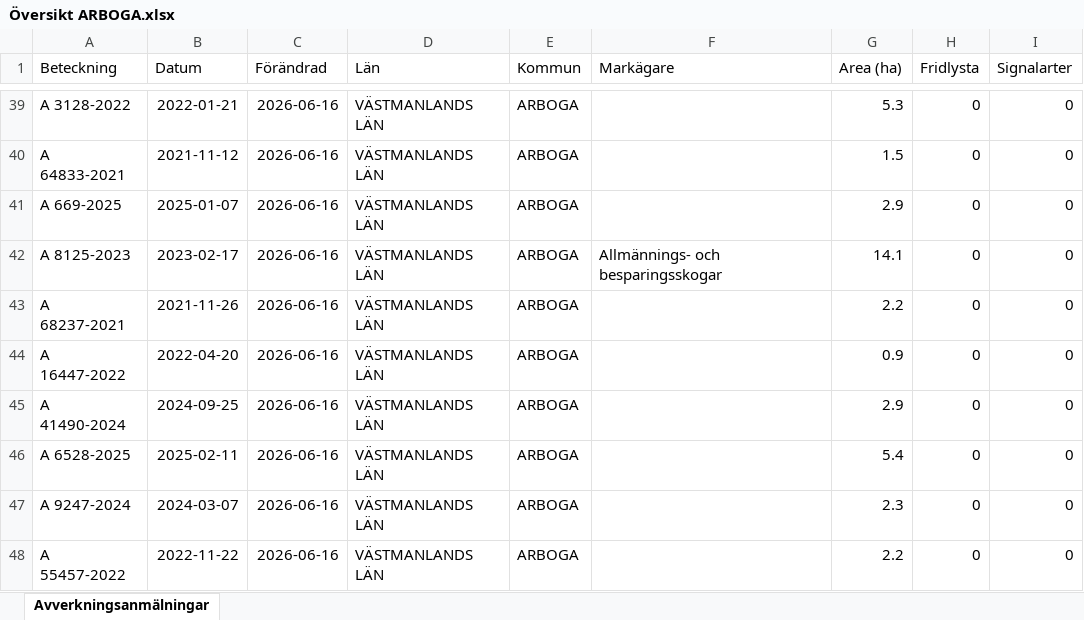
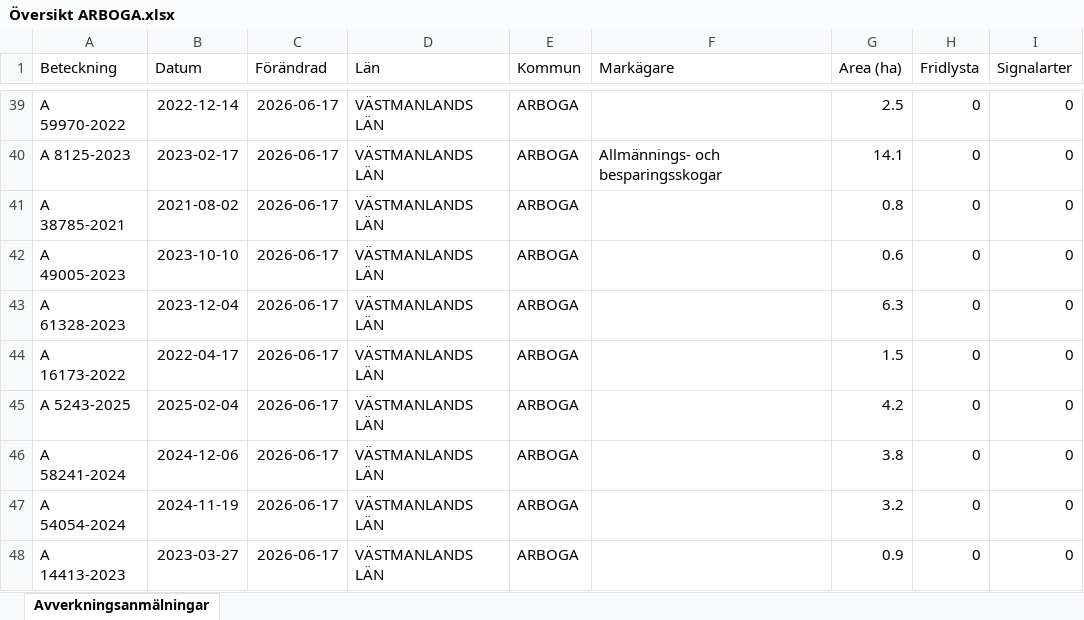
Before and after one commit to klasma/Logging_1984, an Excel workbook: Översikt ARBOGA.xlsx, sheet Avverkningsanmälningar, drawn as a sheet; only a part is shown, gaps mark what is left out; values as stored, in another font and other column widths than the file's, no borders; the diff covers the shown part only; the diff names each change by its address in the sheet, - before the commit and + after, or states it on an @@ line.

```diff
--- a/Översikt ARBOGA.xlsx (sheet Avverkningsanmälningar)
+++ b/Översikt ARBOGA.xlsx (sheet Avverkningsanmälningar)
-A39 (Beteckning): A 3128-2022
+A39 (Beteckning): A 59970-2022
-B39 (Datum): 2022-01-21
+B39 (Datum): 2022-12-14
-C39:C48 (Förändrad): 2026-06-16
+C39:C48 (Förändrad): 2026-06-17
-G39 (Area (ha)): 5.3
+G39 (Area (ha)): 2.5
-A40 (Beteckning): A 64833-2021
+A40 (Beteckning): A 8125-2023
-B40 (Datum): 2021-11-12
+B40 (Datum): 2023-02-17
-F40 (Markägare): (empty)
+F40 (Markägare): Allmännings- och besparingsskogar
-G40 (Area (ha)): 1.5
+G40 (Area (ha)): 14.1
-A41 (Beteckning): A 669-2025
+A41 (Beteckning): A 38785-2021
-B41 (Datum): 2025-01-07
+B41 (Datum): 2021-08-02
-G41 (Area (ha)): 2.9
+G41 (Area (ha)): 0.8
-A42 (Beteckning): A 8125-2023
+A42 (Beteckning): A 49005-2023
-B42 (Datum): 2023-02-17
+B42 (Datum): 2023-10-10
-F42 (Markägare): Allmännings- och besparingsskogar
+F42 (Markägare): (empty)
-G42 (Area (ha)): 14.1
+G42 (Area (ha)): 0.6
-A43 (Beteckning): A 68237-2021
+A43 (Beteckning): A 61328-2023
-B43 (Datum): 2021-11-26
+B43 (Datum): 2023-12-04
-G43 (Area (ha)): 2.2
+G43 (Area (ha)): 6.3
-A44 (Beteckning): A 16447-2022
+A44 (Beteckning): A 16173-2022
-B44 (Datum): 2022-04-20
+B44 (Datum): 2022-04-17
-G44 (Area (ha)): 0.9
+G44 (Area (ha)): 1.5
-A45 (Beteckning): A 41490-2024
+A45 (Beteckning): A 5243-2025
-B45 (Datum): 2024-09-25
+B45 (Datum): 2025-02-04
-G45 (Area (ha)): 2.9
+G45 (Area (ha)): 4.2
-A46 (Beteckning): A 6528-2025
+A46 (Beteckning): A 58241-2024
-B46 (Datum): 2025-02-11
+B46 (Datum): 2024-12-06
-G46 (Area (ha)): 5.4
+G46 (Area (ha)): 3.8
-A47 (Beteckning): A 9247-2024
+A47 (Beteckning): A 54054-2024
-B47 (Datum): 2024-03-07
+B47 (Datum): 2024-11-19
-G47 (Area (ha)): 2.3
+G47 (Area (ha)): 3.2
-A48 (Beteckning): A 55457-2022
+A48 (Beteckning): A 14413-2023
-B48 (Datum): 2022-11-22
+B48 (Datum): 2023-03-27
-G48 (Area (ha)): 2.2
+G48 (Area (ha)): 0.9
```
Also changed, not shown: 675 edited cells elsewhere in this sheet, artfynd/A 20064-2024 artfynd.xlsx, artfynd/A 26044-2025 artfynd.xlsx, 35 other files.
